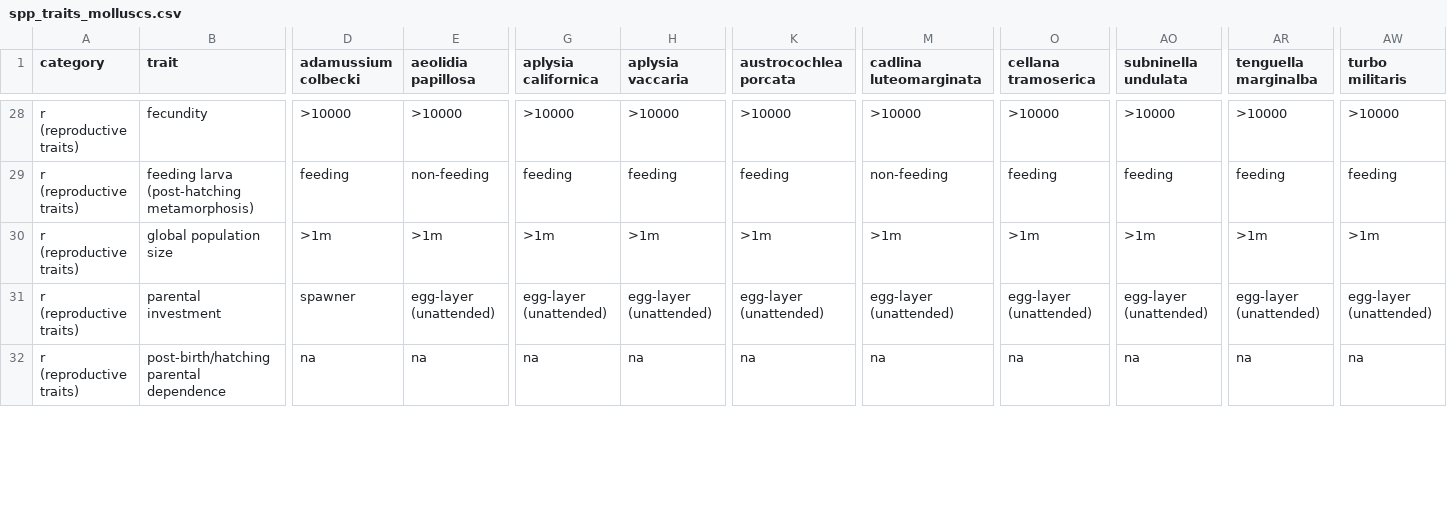
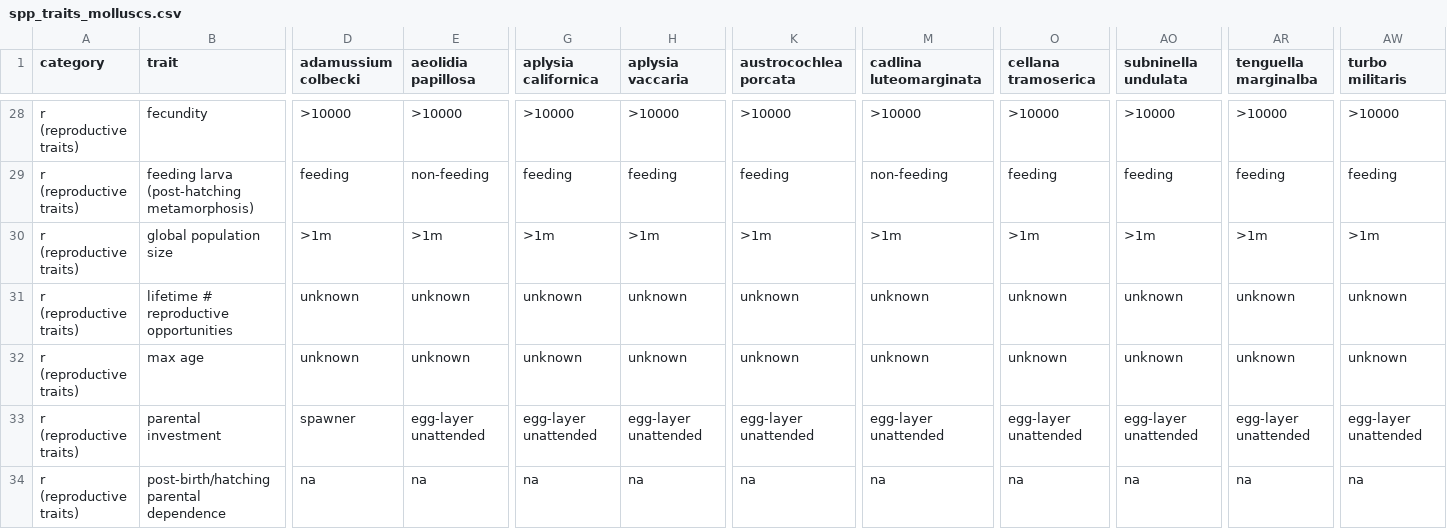
Before and after one commit to mapping-marine-spp-vuln/spp_vuln_framework, a CSV file: _raw_data/spp_trait_csvs/spp_traits_molluscs.csv, drawn as a sheet; only a part is shown, gaps mark what is left out; addresses are those after the commit; rows hold the shown columns only; the diff covers the shown part only; the diff names each change by its address in the sheet, - before the commit and + after, or states it on an @@ line.

```diff
--- a/_raw_data/spp_trait_csvs/spp_traits_molluscs.csv
+++ b/_raw_data/spp_trait_csvs/spp_traits_molluscs.csv
+row 31: r (reproductive traits) | lifetime # reproductive opportunities | unknown | unknown | unknown | unknown | unknown | unknown | unknown | unknown | unknown | unknown
+row 32: r (reproductive traits) | max age | unknown | unknown | unknown | unknown | unknown | unknown | unknown | unknown | unknown | unknown
-E33 (aeolidia papillosa): egg-layer (unattended)
+E33 (aeolidia papillosa): egg-layer unattended
-G33 (aplysia californica): egg-layer (unattended)
+G33 (aplysia californica): egg-layer unattended
-H33 (aplysia vaccaria): egg-layer (unattended)
+H33 (aplysia vaccaria): egg-layer unattended
-K33 (austrocochlea porcata): egg-layer (unattended)
+K33 (austrocochlea porcata): egg-layer unattended
-M33 (cadlina luteomarginata): egg-layer (unattended)
+M33 (cadlina luteomarginata): egg-layer unattended
-O33 (cellana tramoserica): egg-layer (unattended)
+O33 (cellana tramoserica): egg-layer unattended
-AO33 (subninella undulata): egg-layer (unattended)
+AO33 (subninella undulata): egg-layer unattended
-AR33 (tenguella marginalba): egg-layer (unattended)
+AR33 (tenguella marginalba): egg-layer unattended
-AW33 (turbo militaris): egg-layer (unattended)
+AW33 (turbo militaris): egg-layer unattended
```
Also changed, not shown: 38 edited cells elsewhere in this file, _raw_data/spp_trait_csvs/spp_traits_crustacea_arthropods.csv, _raw_data/spp_trait_csvs/spp_traits_plants_algae.csv, 20 other files.
